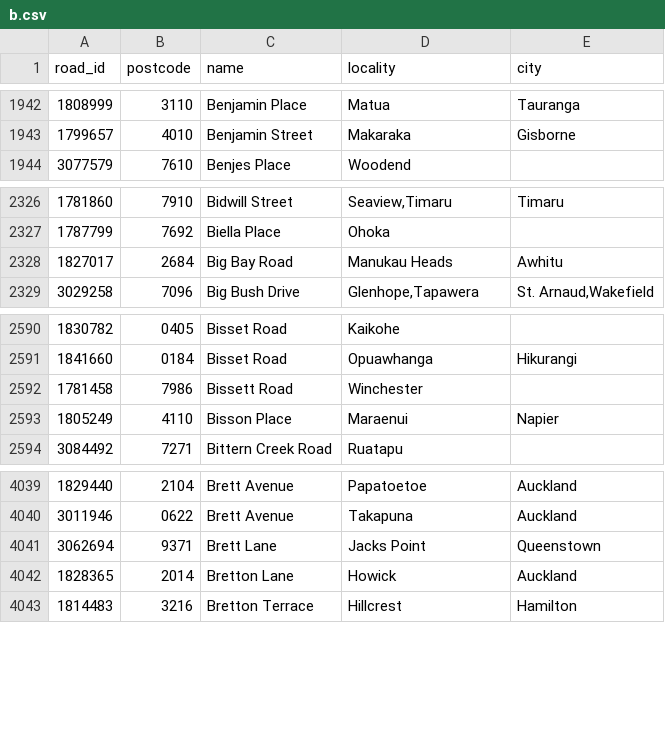
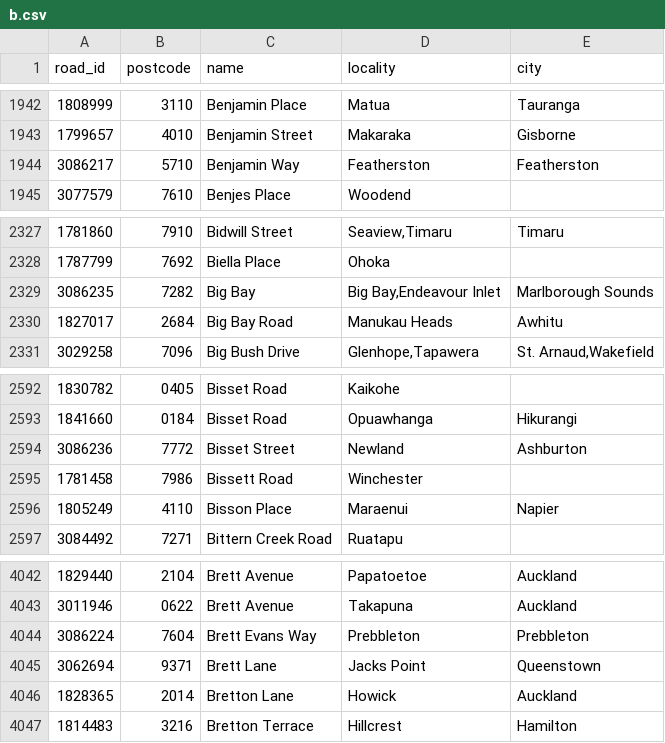
Before and after one commit to s01ipsist/open_nz_postcodes, a CSV file: street_postcodes/b.csv, drawn as a sheet; only a part is shown, gaps mark what is left out; the diff names each change by its address in the sheet, - before the commit and + after, or states it on an @@ line.

```diff
--- a/street_postcodes/b.csv
+++ b/street_postcodes/b.csv
+row 1944: 3086217 | 5710 | Benjamin Way | Featherston | Featherston
+row 2329: 3086235 | 7282 | Big Bay | Big Bay,Endeavour Inlet | Marlborough Sounds
+row 2594: 3086236 | 7772 | Bisset Street | Newland | Ashburton
+row 4044: 3086224 | 7604 | Brett Evans Way | Prebbleton | Prebbleton
```
Also changed, not shown: street_postcodes/a.csv, street_postcodes/f.csv, 15 other files.
